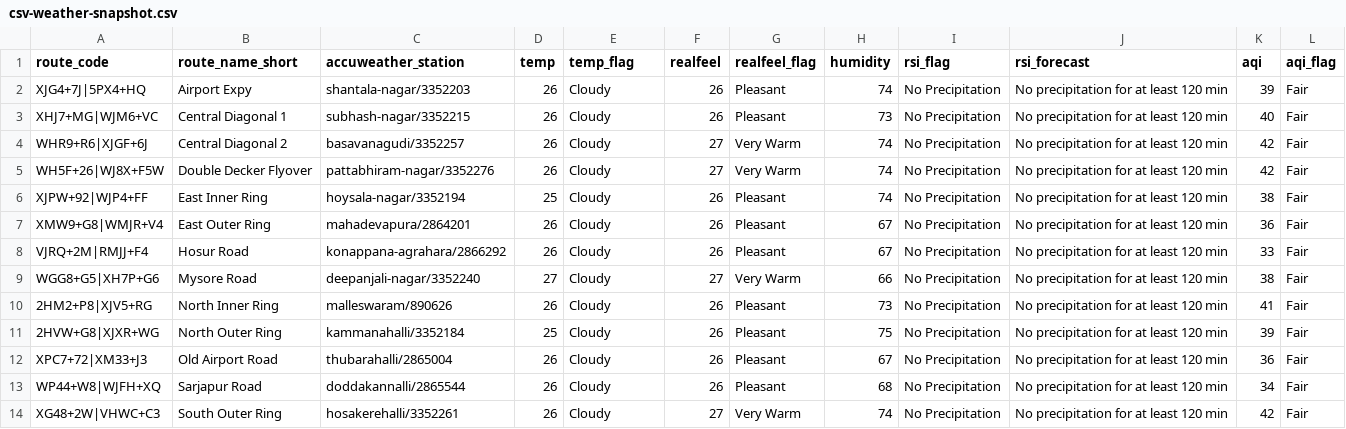
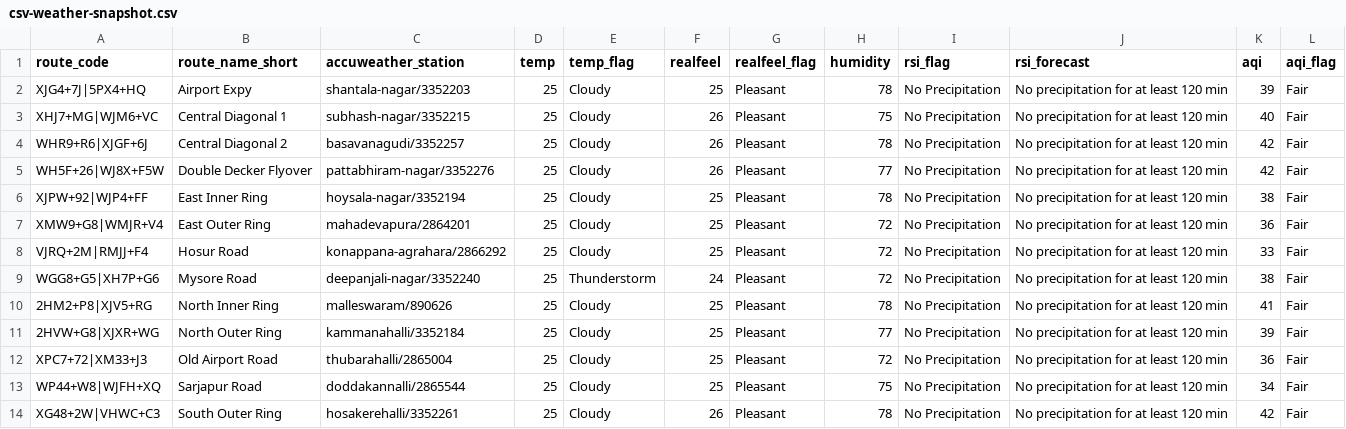
Before and after one commit to thecont1/traffic-monitor-lizard, a CSV file: data/csv-weather-snapshot.csv, drawn as a sheet.

```diff
--- a/data/csv-weather-snapshot.csv
+++ b/data/csv-weather-snapshot.csv
@@ -1,14 +1,14 @@
 route_code,route_name_short,accuweather_station,temp,temp_flag,realfeel,realfeel_flag,humidity,rsi_flag,rsi_forecast,aqi,aqi_flag
-XJG4+7J|5PX4+HQ,Airport Expy,shantala-nagar/3352203,26,Cloudy,26,Pleasant,74,No Precipitation,No precipitation for at least 120 min,39,Fair
-XHJ7+MG|WJM6+VC,Central Diagonal 1,subhash-nagar/3352215,26,Cloudy,26,Pleasant,73,No Precipitation,No precipitation for at least 120 min,40,Fair
-WHR9+R6|XJGF+6J,Central Diagonal 2,basavanagudi/3352257,26,Cloudy,27,Very Warm,74,No Precipitation,No precipitation for at least 120 min,42,Fair
-WH5F+26|WJ8X+F5W,Double Decker Flyover,pattabhiram-nagar/3352276,26,Cloudy,27,Very Warm,74,No Precipitation,No precipitation for at least 120 min,42,Fair
-XJPW+92|WJP4+FF,East Inner Ring,hoysala-nagar/3352194,25,Cloudy,26,Pleasant,74,No Precipitation,No precipitation for at least 120 min,38,Fair
-XMW9+G8|WMJR+V4,East Outer Ring,mahadevapura/2864201,26,Cloudy,26,Pleasant,67,No Precipitation,No precipitation for at least 120 min,36,Fair
-VJRQ+2M|RMJJ+F4,Hosur Road,konappana-agrahara/2866292,26,Cloudy,26,Pleasant,67,No Precipitation,No precipitation for at least 120 min,33,Fair
-WGG8+G5|XH7P+G6,Mysore Road,deepanjali-nagar/3352240,27,Cloudy,27,Very Warm,66,No Precipitation,No precipitation for at least 120 min,38,Fair
-2HM2+P8|XJV5+RG,North Inner Ring,malleswaram/890626,26,Cloudy,26,Pleasant,73,No Precipitation,No precipitation for at least 120 min,41,Fair
-2HVW+G8|XJXR+WG,North Outer Ring,kammanahalli/3352184,25,Cloudy,26,Pleasant,75,No Precipitation,No precipitation for at least 120 min,39,Fair
-XPC7+72|XM33+J3,Old Airport Road,thubarahalli/2865004,26,Cloudy,26,Pleasant,67,No Precipitation,No precipitation for at least 120 min,36,Fair
-WP44+W8|WJFH+XQ,Sarjapur Road,doddakannalli/2865544,26,Cloudy,26,Pleasant,68,No Precipitation,No precipitation for at least 120 min,34,Fair
-XG48+2W|VHWC+C3,South Outer Ring,hosakerehalli/3352261,26,Cloudy,27,Very Warm,74,No Precipitation,No precipitation for at least 120 min,42,Fair
+XJG4+7J|5PX4+HQ,Airport Expy,shantala-nagar/3352203,25,Cloudy,25,Pleasant,78,No Precipitation,No precipitation for at least 120 min,39,Fair
+XHJ7+MG|WJM6+VC,Central Diagonal 1,subhash-nagar/3352215,25,Cloudy,26,Pleasant,75,No Precipitation,No precipitation for at least 120 min,40,Fair
+WHR9+R6|XJGF+6J,Central Diagonal 2,basavanagudi/3352257,25,Cloudy,26,Pleasant,78,No Precipitation,No precipitation for at least 120 min,42,Fair
+WH5F+26|WJ8X+F5W,Double Decker Flyover,pattabhiram-nagar/3352276,25,Cloudy,26,Pleasant,77,No Precipitation,No precipitation for at least 120 min,42,Fair
+XJPW+92|WJP4+FF,East Inner Ring,hoysala-nagar/3352194,25,Cloudy,25,Pleasant,78,No Precipitation,No precipitation for at least 120 min,38,Fair
+XMW9+G8|WMJR+V4,East Outer Ring,mahadevapura/2864201,25,Cloudy,25,Pleasant,72,No Precipitation,No precipitation for at least 120 min,36,Fair
+VJRQ+2M|RMJJ+F4,Hosur Road,konappana-agrahara/2866292,25,Cloudy,25,Pleasant,72,No Precipitation,No precipitation for at least 120 min,33,Fair
+WGG8+G5|XH7P+G6,Mysore Road,deepanjali-nagar/3352240,25,Thunderstorm,24,Pleasant,72,No Precipitation,No precipitation for at least 120 min,38,Fair
+2HM2+P8|XJV5+RG,North Inner Ring,malleswaram/890626,25,Cloudy,25,Pleasant,78,No Precipitation,No precipitation for at least 120 min,41,Fair
+2HVW+G8|XJXR+WG,North Outer Ring,kammanahalli/3352184,25,Cloudy,25,Pleasant,77,No Precipitation,No precipitation for at least 120 min,39,Fair
+XPC7+72|XM33+J3,Old Airport Road,thubarahalli/2865004,25,Cloudy,25,Pleasant,72,No Precipitation,No precipitation for at least 120 min,36,Fair
+WP44+W8|WJFH+XQ,Sarjapur Road,doddakannalli/2865544,25,Cloudy,25,Pleasant,75,No Precipitation,No precipitation for at least 120 min,34,Fair
+XG48+2W|VHWC+C3,South Outer Ring,hosakerehalli/3352261,25,Cloudy,26,Pleasant,78,No Precipitation,No precipitation for at least 120 min,42,Fair
```
Also changed, not shown: 1 other file.
